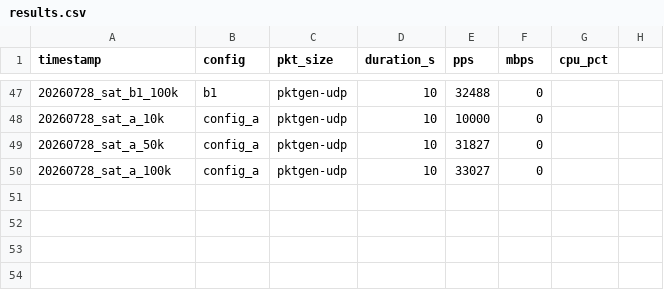
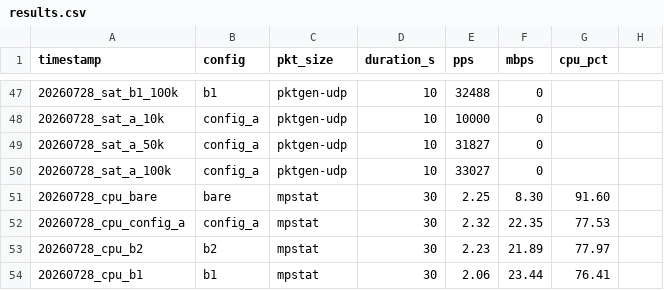
Before and after one commit to 0712sri/ebpf-firewall-thesis, a CSV file: bench/results.csv, drawn as a sheet; only a part is shown, gaps mark what is left out; the diff names each change by its address in the sheet, - before the commit and + after, or states it on an @@ line.

Commit message:
data: CPU utilisation mpstat — bare/ConfigA/B1/B2 during iperf3

```diff
--- a/bench/results.csv
+++ b/bench/results.csv
+row 51: 20260728_cpu_bare | bare | mpstat | 30 | 2.25 | 8.30 | 91.60
+row 52: 20260728_cpu_config_a | config_a | mpstat | 30 | 2.32 | 22.35 | 77.53
+row 53: 20260728_cpu_b2 | b2 | mpstat | 30 | 2.23 | 21.89 | 77.97
+row 54: 20260728_cpu_b1 | b1 | mpstat | 30 | 2.06 | 23.44 | 76.41
```
